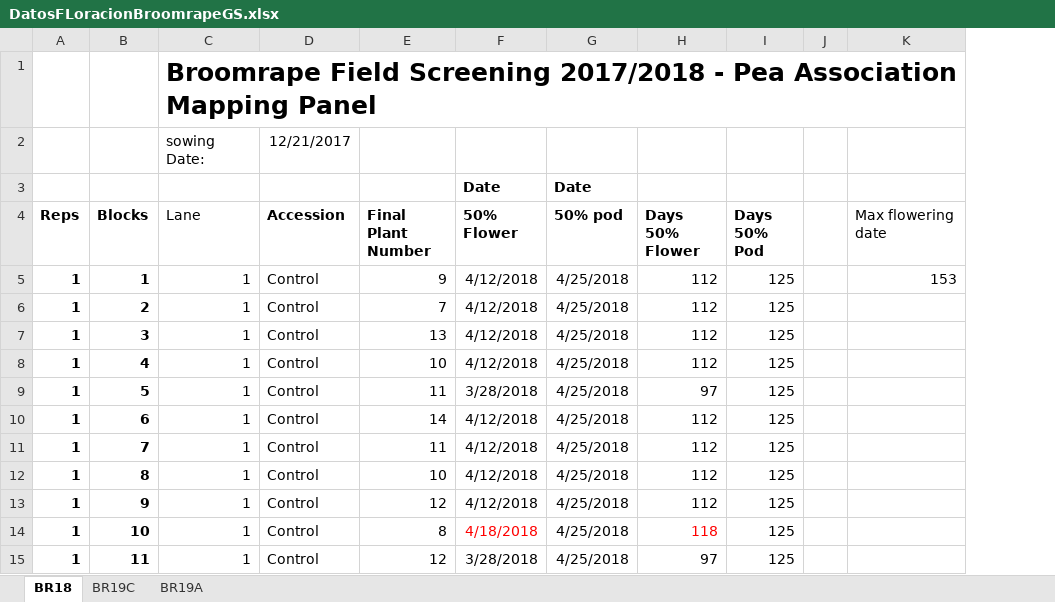
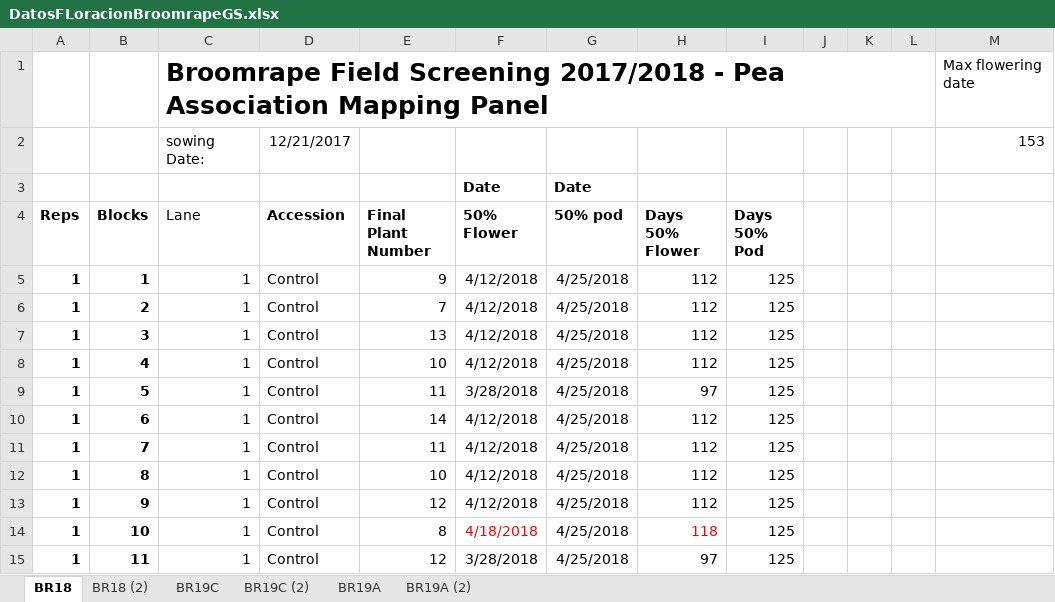
Before and after one commit to SalvaOsuna/Genomic-Selection, an Excel workbook: Genomic Selection_SALVA/data/DatosFLoracionBroomrapeGS.xlsx, sheet BR18, drawn as a sheet; only a part is shown; values as stored, in another font and other column widths than the file's, no borders; addresses are those after the commit; the diff names each change by its address in the sheet, - before the commit and + after, or states it on an @@ line.

```diff
--- a/Genomic Selection_SALVA/data/DatosFLoracionBroomrapeGS.xlsx (sheet BR18)
+++ b/Genomic Selection_SALVA/data/DatosFLoracionBroomrapeGS.xlsx (sheet BR18)
+sheet tab: BR18 (2)
+sheet tab: BR19C (2)
+sheet tab: BR19A (2)
+column K, empty
+column L, empty
-M1: (empty)
+M1: Max flowering date
-M2: (empty)
+M2: 153
-M4: Max flowering date
+M4: (empty)
-M5: 153
+M5: (empty)
```
Also changed, not shown: sheet BR19C, sheet BR19A, Genomic Selection_SALVA/data/Datos_BroomrapeGS.xlsx, 39 other files.
